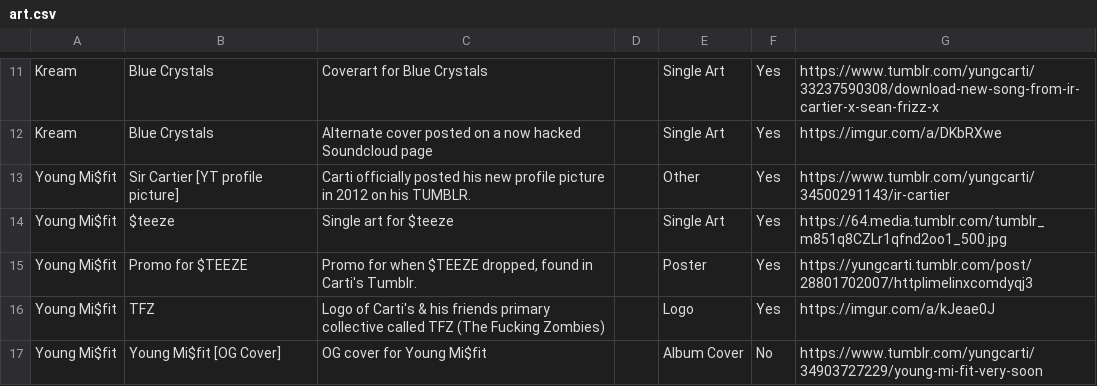
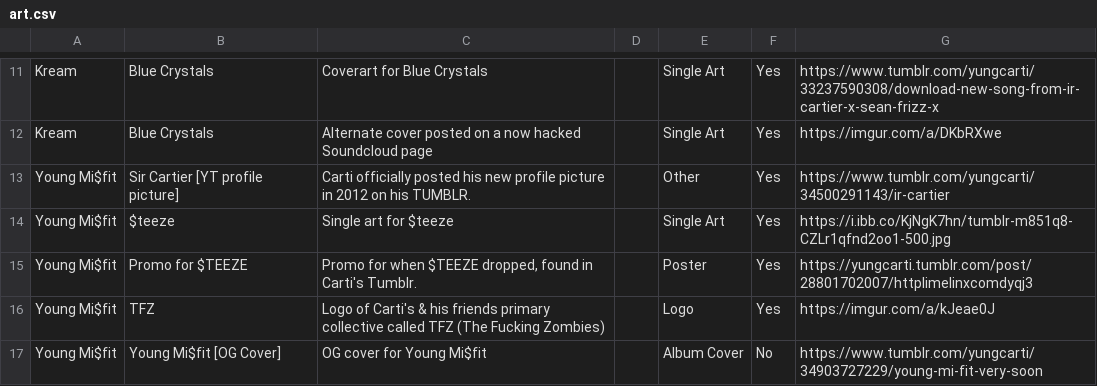
Before and after one commit to childsmax56-png/VAMPgold, a CSV file: public/data/art.csv, drawn as a sheet; only a part is shown, gaps mark what is left out; the diff covers the shown part only.

```diff
--- a/public/data/art.csv
+++ b/public/data/art.csv
@@ -14,3 +14,3 @@ Kream,Blue Crystals,Alternate cover posted on a now hacked Soundcloud page,,Sing
 Young Mi$fit,Sir Cartier [YT profile picture],Carti officially posted his new profile picture in 2012 on his TUMBLR.,,Other,Yes,https://www.tumblr.com/yungcarti/34500291143/ir-cartier
-Young Mi$fit,$teeze,Single art for $teeze,,Single Art,Yes,https://64.media.tumblr.com/tumblr_m851q8CZLr1qfnd2oo1_500.jpg
+Young Mi$fit,$teeze,Single art for $teeze,,Single Art,Yes,https://i.ibb.co/KjNgK7hn/tumblr-m851q8-CZLr1qfnd2oo1-500.jpg
 Young Mi$fit,Promo for $TEEZE,"Promo for when $TEEZE dropped, found in Carti's Tumblr.",,Poster,Yes,https://yungcarti.tumblr.com/post/28801702007/httplimelinxcomdyqj3
```
Also changed, not shown: 1 added row and 16 edited cells elsewhere in this file.
